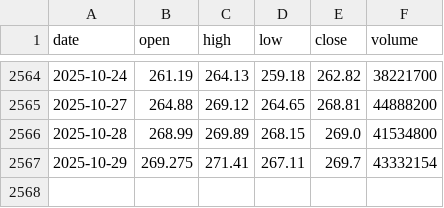
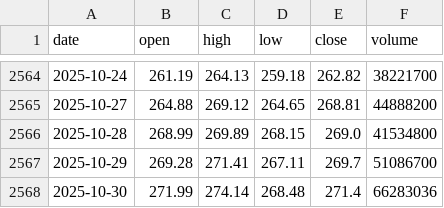
Before and after one commit to LukeGSW/AnalisiCiclica-AAPL, a CSV file: data/AAPL/historical_data.csv, drawn as a sheet; only a part is shown, gaps mark what is left out.

```diff
--- a/data/AAPL/historical_data.csv
+++ b/data/AAPL/historical_data.csv
@@ -2566,2 +2566,3 @@ date,open,high,low,close,volume
 2025-10-28,268.99,269.89,268.15,269.0,41534800
-2025-10-29,269.275,271.41,267.11,269.7,43332154
+2025-10-29,269.28,271.41,267.11,269.7,51086700
+2025-10-30,271.99,274.14,268.48,271.4,66283036
```
Also changed, not shown: data/AAPL/signals.csv, 3 other files.
